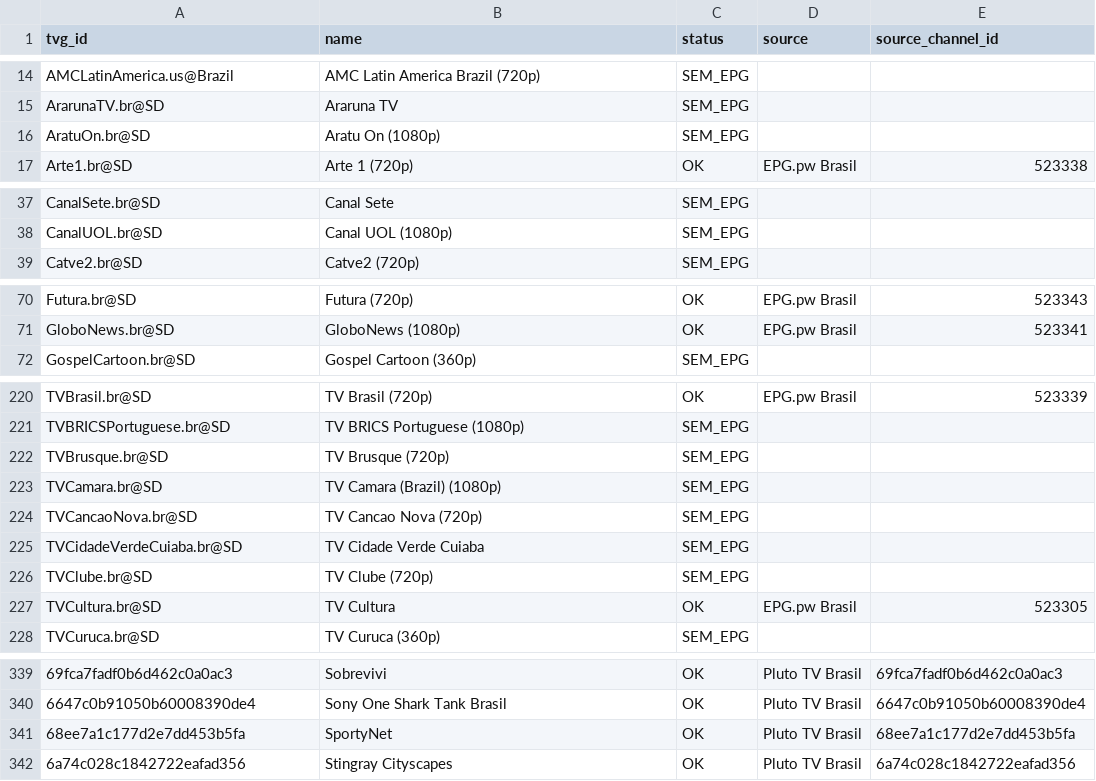
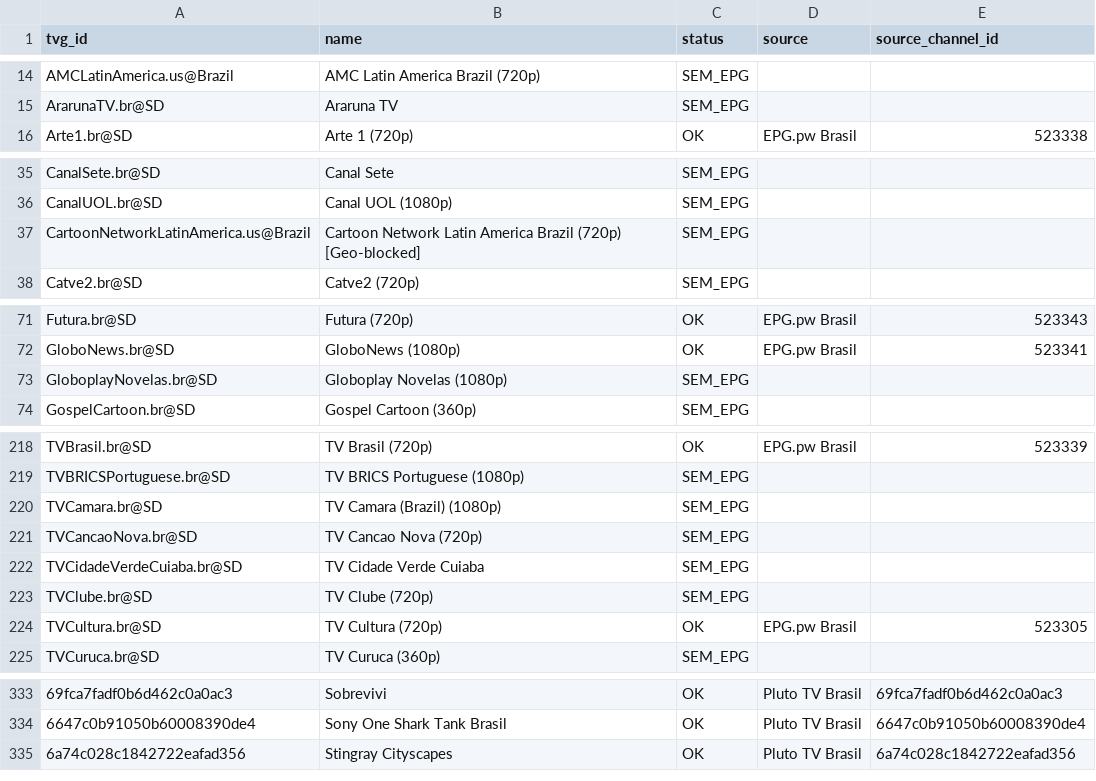
Before and after one commit to feijaum/iptv, a CSV file: epg-status.csv, drawn as a sheet; only a part is shown, gaps mark what is left out; removed rows and columns are numbered as before the commit, all else as after; the diff covers the shown part only; the diff names each change by its address in the sheet, - before the commit and + after, or states it on an @@ line.

```diff
--- a/epg-status.csv
+++ b/epg-status.csv
-row 16: AratuOn.br@SD | Aratu On (1080p) | SEM_EPG
+row 37: CartoonNetworkLatinAmerica.us@Brazil | Cartoon Network Latin America Brazil (720p) [Geo-blocked] | SEM_EPG
+row 73: GloboplayNovelas.br@SD | Globoplay Novelas (1080p) | SEM_EPG
-row 222: TVBrusque.br@SD | TV Brusque (720p) | SEM_EPG
-B224 (name): TV Cultura
+B224 (name): TV Cultura (720p)
-row 341: 68ee7a1c177d2e7dd453b5fa | SportyNet | OK | Pluto TV Brasil | 68ee7a1c177d2e7dd453b5fa
```
Also changed, not shown: 6 added rows, 12 removed rows and 9 edited cells elsewhere in this file, playback-audit.csv, 3 other files.
